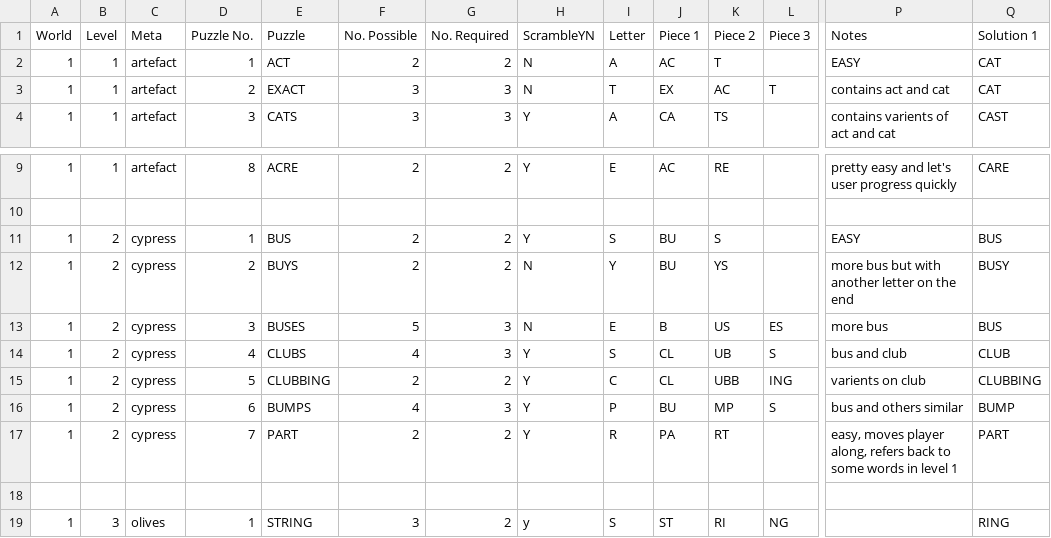
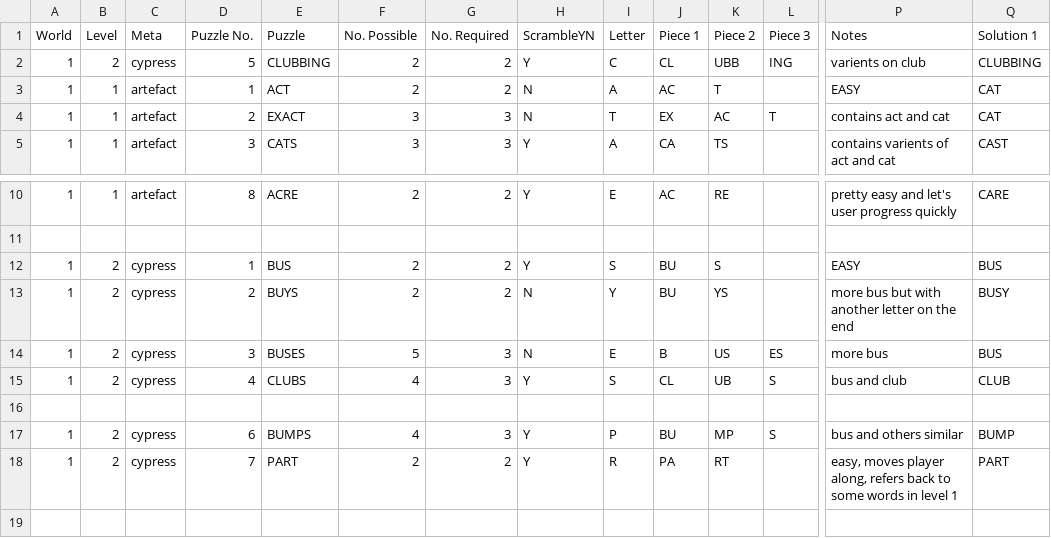
Before and after one commit to sifteo/thundercracker, a CSV file: sdk/examples/word/dict/puzzles.csv, drawn as a sheet; only a part is shown, gaps mark what is left out; the shorter side is filled out with more unchanged rows; addresses are those after the commit; rows hold the shown columns only; the diff names each change by its address in the sheet, - before the commit and + after, or states it on an @@ line.

```diff
--- a/sdk/examples/word/dict/puzzles.csv
+++ b/sdk/examples/word/dict/puzzles.csv
+row 2: 1 | 2 | cypress | 5 | CLUBBING | 2 | 2 | Y | C | CL | UBB | ING | varients on club | CLUBBING
-row 16: 1 | 2 | cypress | 5 | CLUBBING | 2 | 2 | Y | C | CL | UBB | ING | varients on club | CLUBBING
+row 16: (empty)
```
Also changed, not shown: 5 other files.
